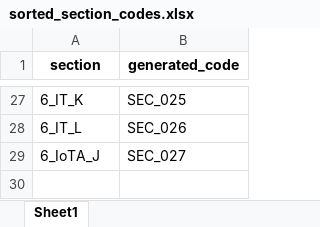
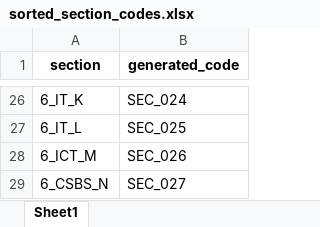
Before and after one commit to Christian74D/Timetablo, an Excel workbook: data/sorted_section_codes.xlsx, sheet Sheet1, drawn as a sheet; only a part is shown, gaps mark what is left out; values as stored, in another font and other column widths than the file's, no borders; addresses are those after the commit; the diff covers the shown part only; the diff names each change by its address in the sheet, - before the commit and + after, or states it on an @@ line.

```diff
--- a/data/sorted_section_codes.xlsx (sheet Sheet1)
+++ b/data/sorted_section_codes.xlsx (sheet Sheet1)
-B26 (generated_code): SEC_025
+B26 (generated_code): SEC_024
-B27 (generated_code): SEC_026
+B27 (generated_code): SEC_025
+row 28: 6_ICT_M | SEC_026
-A29 (section): 6_IoTA_J
+A29 (section): 6_CSBS_N
```
Also changed, not shown: 11 added rows, 12 removed rows and 13 edited cells elsewhere in this sheet, data/sastra_data.xlsx, data/sastra_data_encoded.xlsx, 10 other files.
